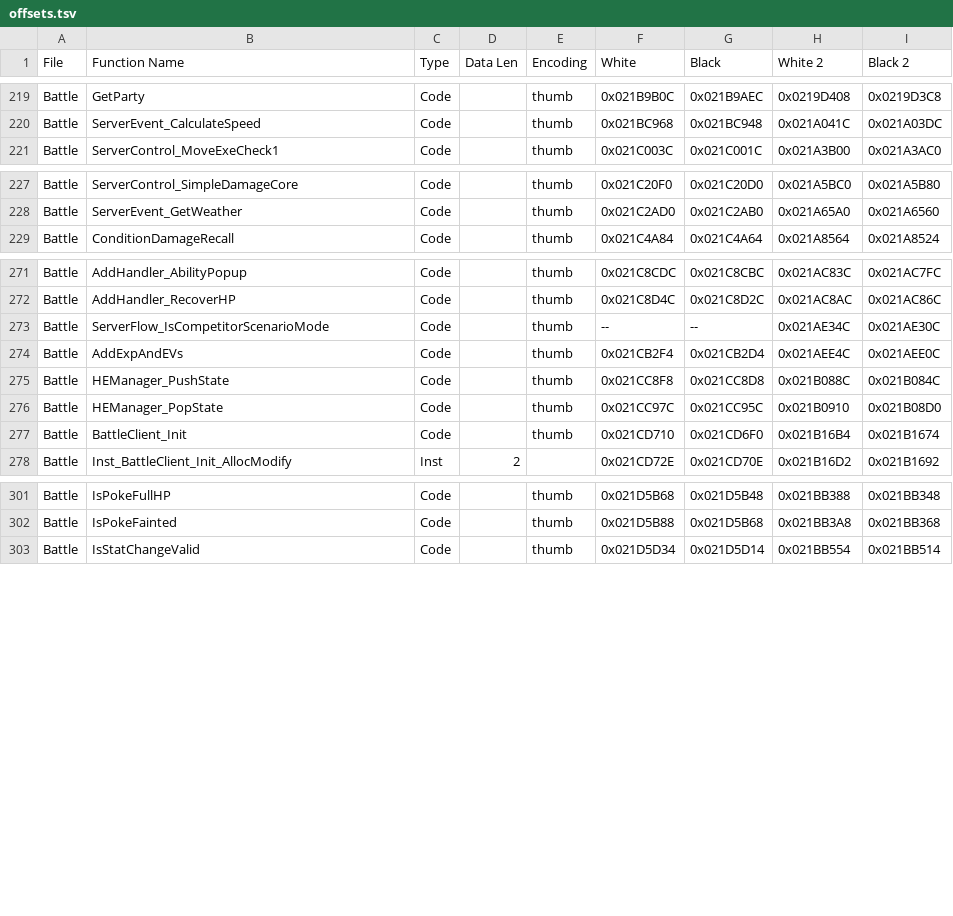
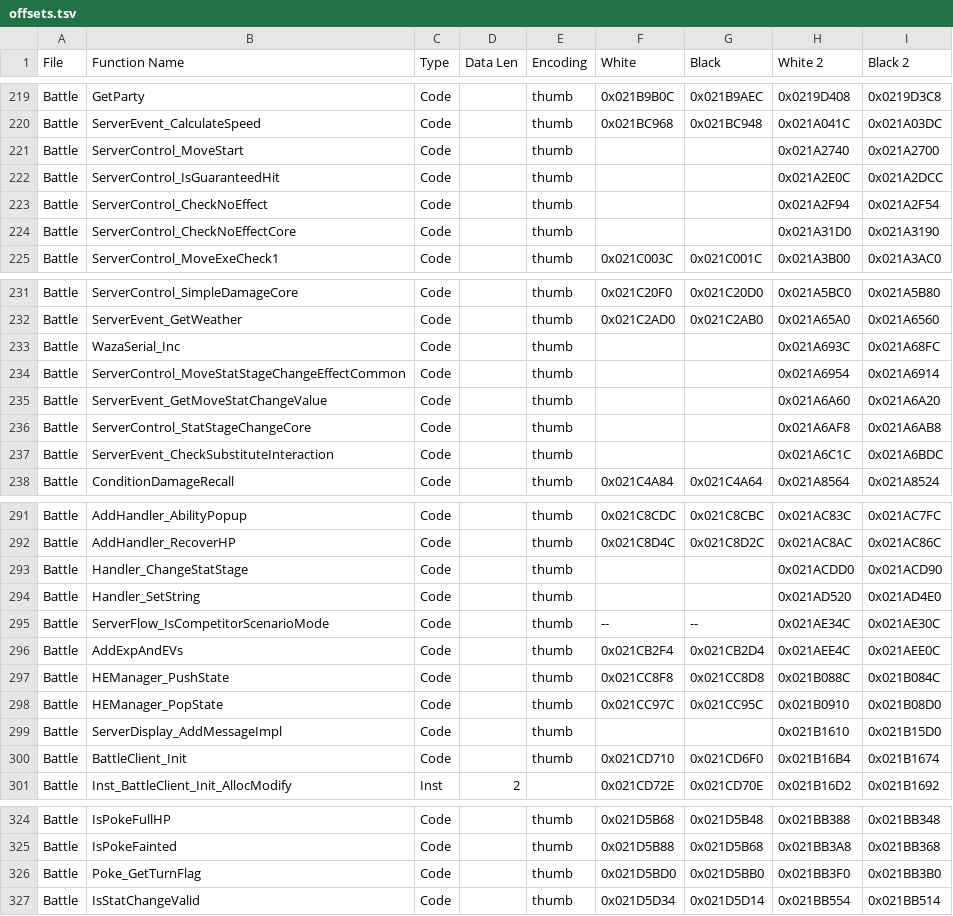
Before and after one commit to DaSquyd/universal-pokemon-randomizer-zx, a TSV file: src/com/dabomstew/pkrandom/config/paragonlite/offsets.tsv, drawn as a sheet; only a part is shown, gaps mark what is left out; the diff covers the shown part only.

Commit message:
new abilities and moves

```diff
--- a/src/com/dabomstew/pkrandom/config/paragonlite/offsets.tsv
+++ b/src/com/dabomstew/pkrandom/config/paragonlite/offsets.tsv
@@ -220,2 +220,6 @@ Battle	GetParty	Code		thumb	0x021B9B0C	0x021B9AEC	0x0219D408	0x0219D3C8
 Battle	ServerEvent_CalculateSpeed	Code		thumb	0x021BC968	0x021BC948	0x021A041C	0x021A03DC
+Battle	ServerControl_MoveStart	Code		thumb			0x021A2740	0x021A2700
+Battle	ServerControl_IsGuaranteedHit	Code		thumb			0x021A2E0C	0x021A2DCC
+Battle	ServerControl_CheckNoEffect	Code		thumb			0x021A2F94	0x021A2F54
+Battle	ServerControl_CheckNoEffectCore	Code		thumb			0x021A31D0	0x021A3190
 Battle	ServerControl_MoveExeCheck1	Code		thumb	0x021C003C	0x021C001C	0x021A3B00	0x021A3AC0
@@ -228,2 +232,7 @@ Battle	ServerControl_SimpleDamageCore	Code		thumb	0x021C20F0	0x021C20D0	0x021A5B
 Battle	ServerEvent_GetWeather	Code		thumb	0x021C2AD0	0x021C2AB0	0x021A65A0	0x021A6560
+Battle	WazaSerial_Inc	Code		thumb			0x021A693C	0x021A68FC
+Battle	ServerControl_MoveStatStageChangeEffectCommon	Code		thumb			0x021A6954	0x021A6914
+Battle	ServerEvent_GetMoveStatChangeValue	Code		thumb			0x021A6A60	0x021A6A20
+Battle	ServerControl_StatStageChangeCore	Code		thumb			0x021A6AF8	0x021A6AB8
+Battle	ServerEvent_CheckSubstituteInteraction	Code		thumb			0x021A6C1C	0x021A6BDC
 Battle	ConditionDamageRecall	Code		thumb	0x021C4A84	0x021C4A64	0x021A8564	0x021A8524
@@ -272,2 +292,4 @@ Battle	AddHandler_AbilityPopup	Code		thumb	0x021C8CDC	0x021C8CBC	0x021AC83C	0x02
 Battle	AddHandler_RecoverHP	Code		thumb	0x021C8D4C	0x021C8D2C	0x021AC8AC	0x021AC86C
+Battle	Handler_ChangeStatStage	Code		thumb			0x021ACDD0	0x021ACD90
+Battle	Handler_SetString	Code		thumb			0x021AD520	0x021AD4E0
 Battle	ServerFlow_IsCompetitorScenarioMode	Code		thumb	--	--	0x021AE34C	0x021AE30C
@@ -276,2 +298,3 @@ Battle	HEManager_PushState	Code		thumb	0x021CC8F8	0x021CC8D8	0x021B088C	0x021B08
 Battle	HEManager_PopState	Code		thumb	0x021CC97C	0x021CC95C	0x021B0910	0x021B08D0
+Battle	ServerDisplay_AddMessageImpl	Code		thumb			0x021B1610	0x021B15D0
 Battle	BattleClient_Init	Code		thumb	0x021CD710	0x021CD6F0	0x021B16B4	0x021B1674
@@ -302,2 +325,3 @@ Battle	IsPokeFullHP	Code		thumb	0x021D5B68	0x021D5B48	0x021BB388	0x021BB348
 Battle	IsPokeFainted	Code		thumb	0x021D5B88	0x021D5B68	0x021BB3A8	0x021BB368
+Battle	Poke_GetTurnFlag	Code		thumb	0x021D5BD0	0x021D5BB0	0x021BB3F0	0x021BB3B0
 Battle	IsStatChangeValid	Code		thumb	0x021D5D34	0x021D5D14	0x021BB554	0x021BB514
```
Also changed, not shown: 16 added rows and 1 edited cell elsewhere in this file, 58 other files.
